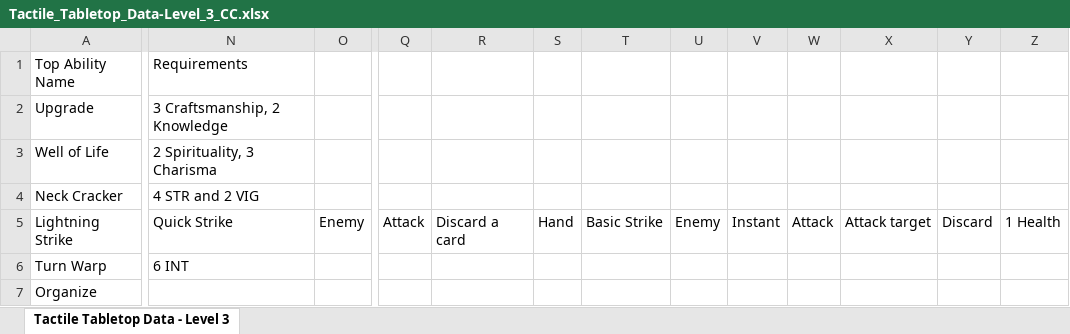
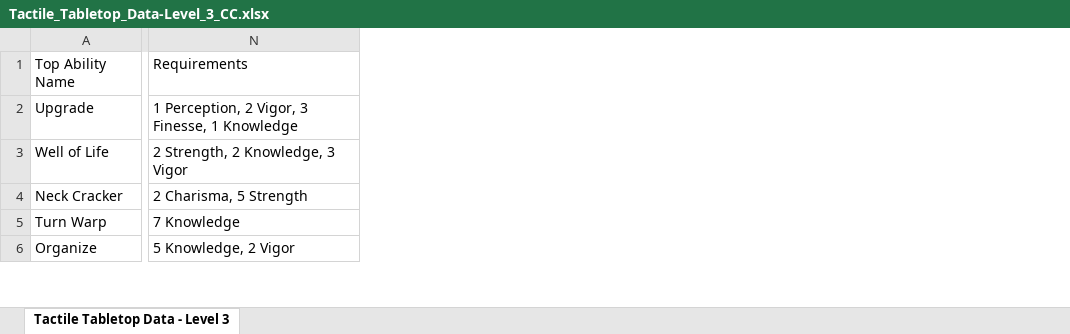
Before and after one commit to isabella232/TableTopRolePlaying_Squib, an Excel workbook: tactile_tabletop/Character Cards/Tactile_Tabletop_Data-Level_3_CC.xlsx, sheet Tactile Tabletop Data - Level 3, drawn as a sheet; only a part is shown, gaps mark what is left out; values as stored, in another font and other column widths than the file's, no borders; removed rows and columns are numbered as before the commit, all else as after; rows hold the shown columns only; the diff covers the shown part only; the diff names each change by its address in the sheet, - before the commit and + after, or states it on an @@ line.

```diff
--- a/tactile_tabletop/Character Cards/Tactile_Tabletop_Data-Level_3_CC.xlsx (sheet Tactile Tabletop Data - Level 3)
+++ b/tactile_tabletop/Character Cards/Tactile_Tabletop_Data-Level_3_CC.xlsx (sheet Tactile Tabletop Data - Level 3)
-column N, rows 1-4: Requirements | 3 Craftsmanship, 2 Knowledge | 2 Spirituality, 3 Charisma | 4 STR and 2 VIG; row 6: 6 INT
-column O, empty
+column N, rows 1-6: Requirements | 1 Perception, 2 Vigor, 3 Finesse, 1 Knowledge | 2 Strength, 2 Knowledge, 3 Vigor | 2 Charisma, 5 Strength | 7 Knowledge | 5 Knowledge, 2 Vigor
-column Q, empty
-column R, empty
-column S, empty
-column T, empty
-column U, empty
-column V, empty
-column W, empty
-column X, empty
-column Y, empty
-column Z, empty
-row 5: Lightning Strike | Quick Strike | Enemy | Attack | Discard a card | Hand | Basic Strike | Enemy | Instant | Attack | Attack target | Discard | 1 Health
```
Also changed, not shown: 3 removed rows, 1 added column and 16 edited cells elsewhere in this sheet, tactile_tabletop/Character Cards/Tactile_Tabletop_Data-Level_4_CC.xlsx.
